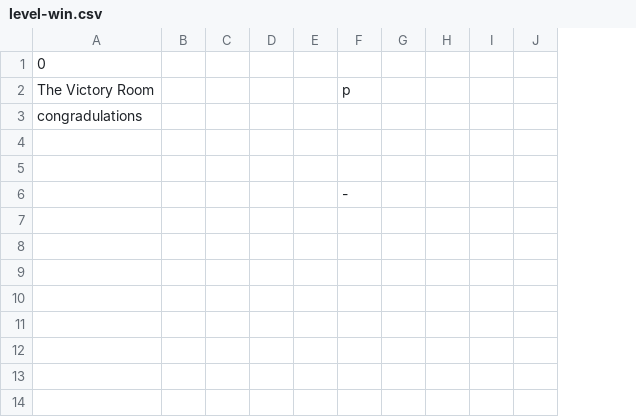
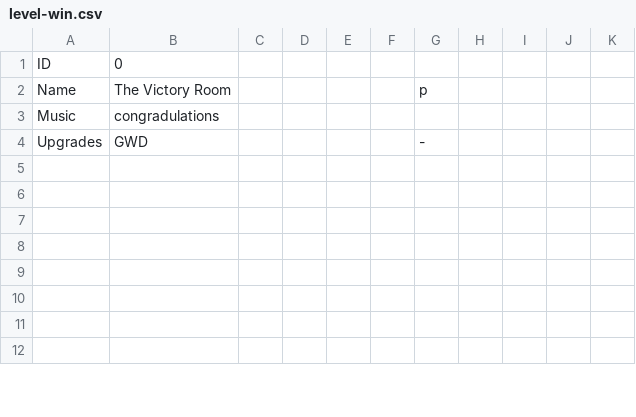
Before and after one commit to Seakibble/seakibble.github.io, a CSV file: scripts/game/levels/level-win.csv, drawn as a sheet; only a part is shown; removed rows and columns are numbered as before the commit, all else as after; the diff covers the shown part only; the diff names each change by its address in the sheet, - before the commit and + after, or states it on an @@ line.

Commit message:
v0.10.0 - Coins in CSV, collectible upgrades

```diff
--- a/scripts/game/levels/level-win.csv
+++ b/scripts/game/levels/level-win.csv
+column A, rows 1-4: ID | Name | Music | Upgrades
-column B, empty
+column K, empty
-F2: p
+F2: (empty)
-G2: (empty)
+G2: p
-row 4: (empty)
+row 4: Upgrades | GWD |  |  |  |  | -
-row 5: (empty)
-row 6:  |  |  |  |  | -
```
Also changed, not shown: 29 removed rows elsewhere in this file, scripts/game/levels/level-1.csv, scripts/game/levels/level-2.csv, 9 other files.
